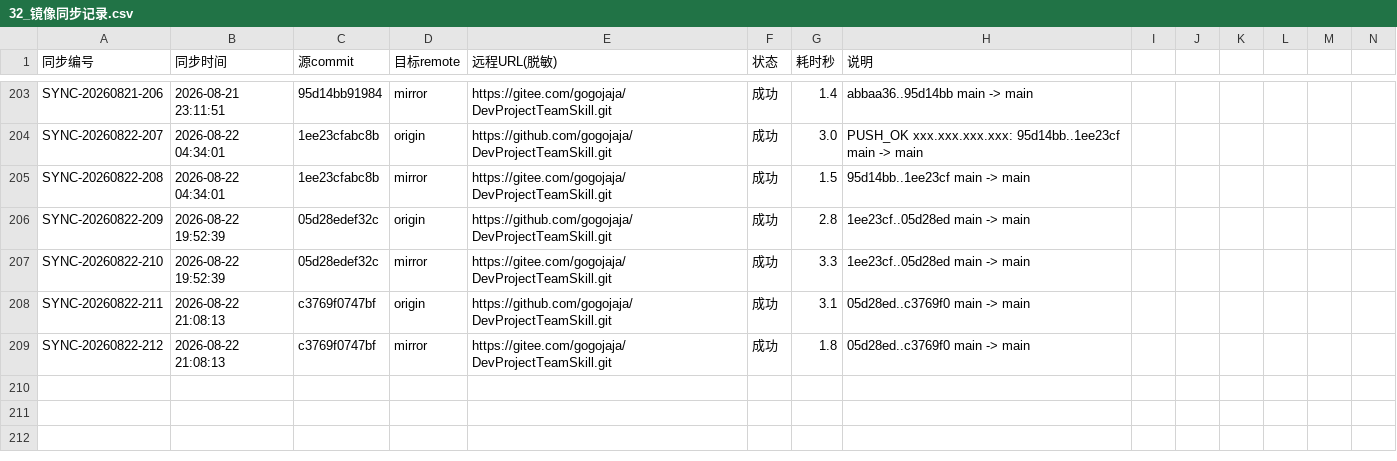
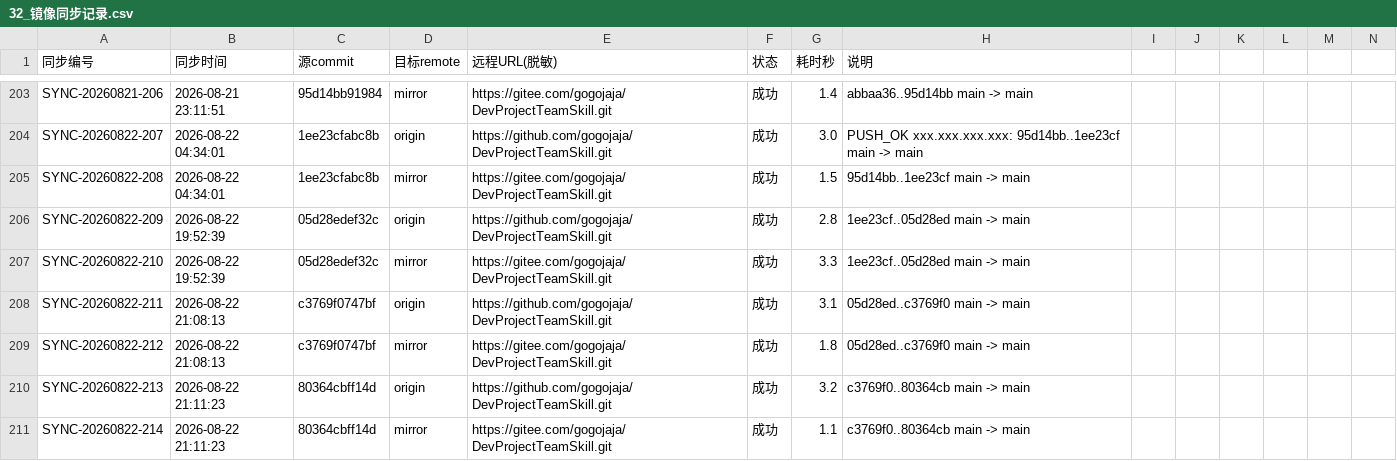
Before and after one commit to gogojaja/DevProjectTeamSkill, a CSV file: 台账/32_镜像同步记录.csv, drawn as a sheet; only a part is shown, gaps mark what is left out; rows hold the shown columns only; the diff names each change by its address in the sheet, - before the commit and + after, or states it on an @@ line.

Commit message:
台账: 32_镜像同步记录 补 SYNC-213/214(v21.8.2 补平留痕)

```diff
--- a/台账/32_镜像同步记录.csv
+++ b/台账/32_镜像同步记录.csv
+row 210: SYNC-20260822-213 | 2026-08-22 21:11:23 | 80364cbff14d | origin | https://github.com/gogojaja/DevProjectTeamSkill.git | 成功 | 3.2 | c3769f0..80364cb main -> main
+row 211: SYNC-20260822-214 | 2026-08-22 21:11:23 | 80364cbff14d | mirror | https://gitee.com/gogojaja/DevProjectTeamSkill.git | 成功 | 1.1 | c3769f0..80364cb main -> main
```
